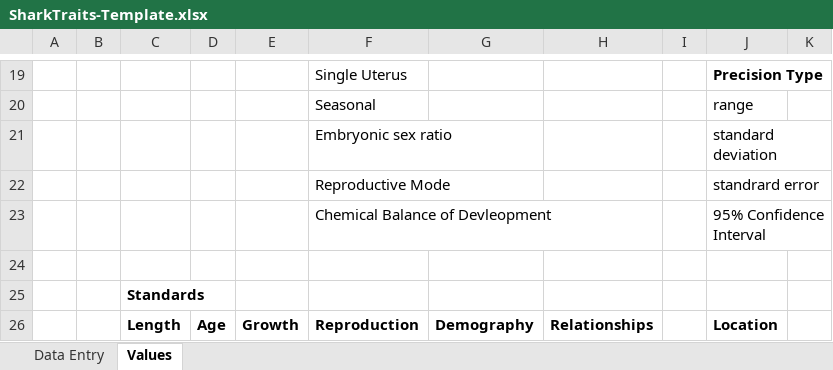
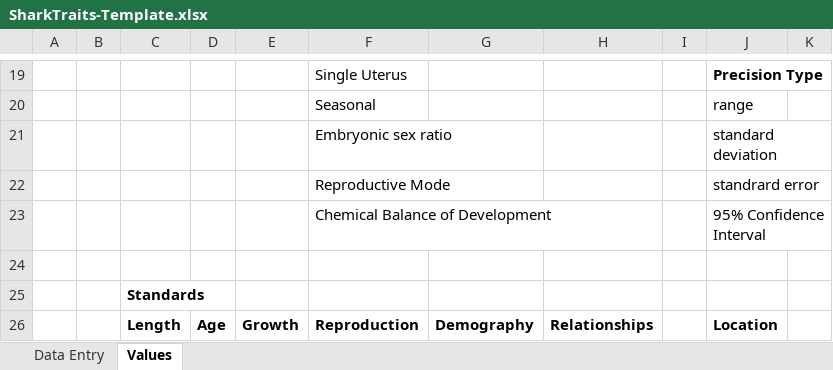
Before and after one commit to sharkipedia/sharkipedia, an Excel workbook: docs/SharkTraits-Template.xlsx, sheet Values, drawn as a sheet; only a part is shown, gaps mark what is left out; values as stored, in another font and other column widths than the file's, no borders; table styles not drawn; the diff names each change by its address in the sheet, - before the commit and + after, or states it on an @@ line.

Commit message:
Procedures and template

```diff
--- a/docs/SharkTraits-Template.xlsx (sheet Values)
+++ b/docs/SharkTraits-Template.xlsx (sheet Values)
-F23: Chemical Balance of Devleopment
+F23: Chemical Balance of Development
```
Also changed, not shown: 1 other file.
